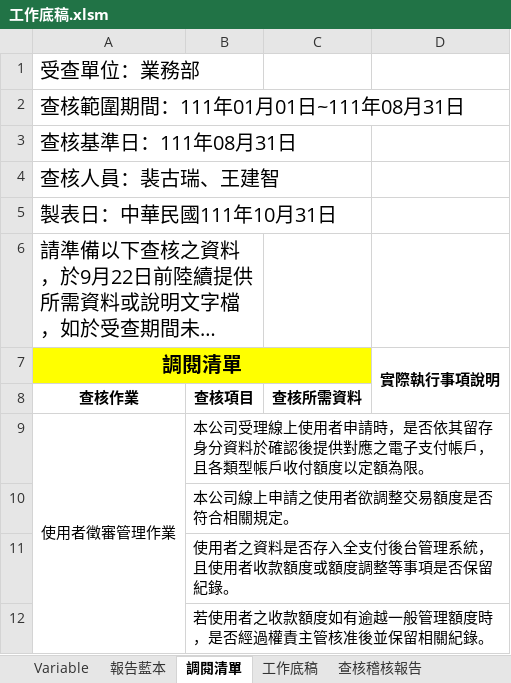
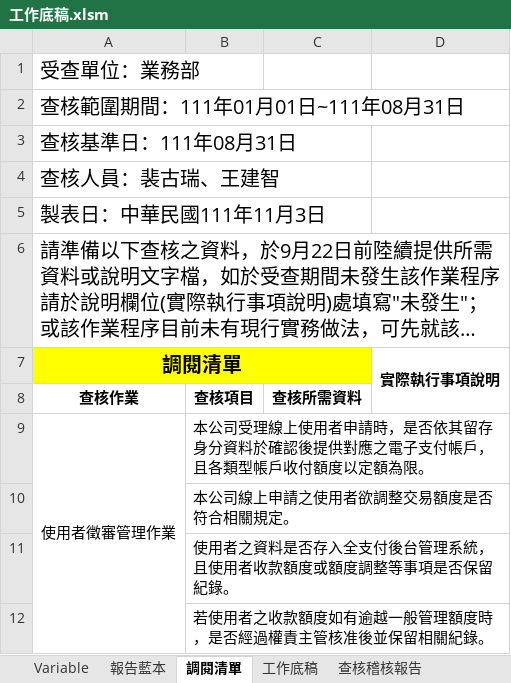
Before and after one commit to Jang-jhih/Audit_RPA, an Excel workbook: 1.底稿自動化/2.自動化底稿/工作底稿.xlsm, sheet 調閱清單, drawn as a sheet; only a part is shown; long unchanged cells end in …; values as stored, in another font and other column widths than the file's, no borders; the diff names each change by its address in the sheet, - before the commit and + after, or states it on an @@ line.

```diff
--- a/1.底稿自動化/2.自動化底稿/工作底稿.xlsm (sheet 調閱清單)
+++ b/1.底稿自動化/2.自動化底稿/工作底稿.xlsm (sheet 調閱清單)
-A5 (調閱清單): 製表日：中華民國111年10月31日
+A5 (調閱清單): 製表日：中華民國111年11月3日
-A6:B6 merged
+A6:D6 merged
```
Also changed, not shown: sheet 查核稽核報告, sheet Variable, charts or pictures.
